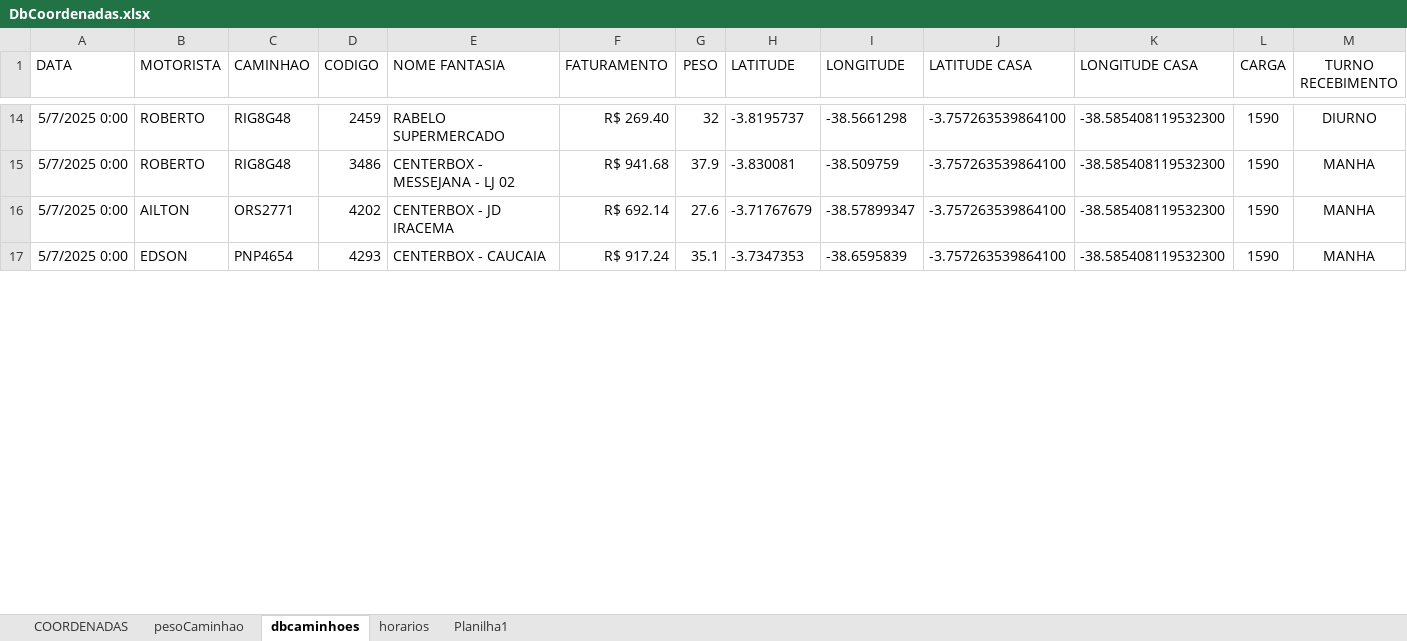
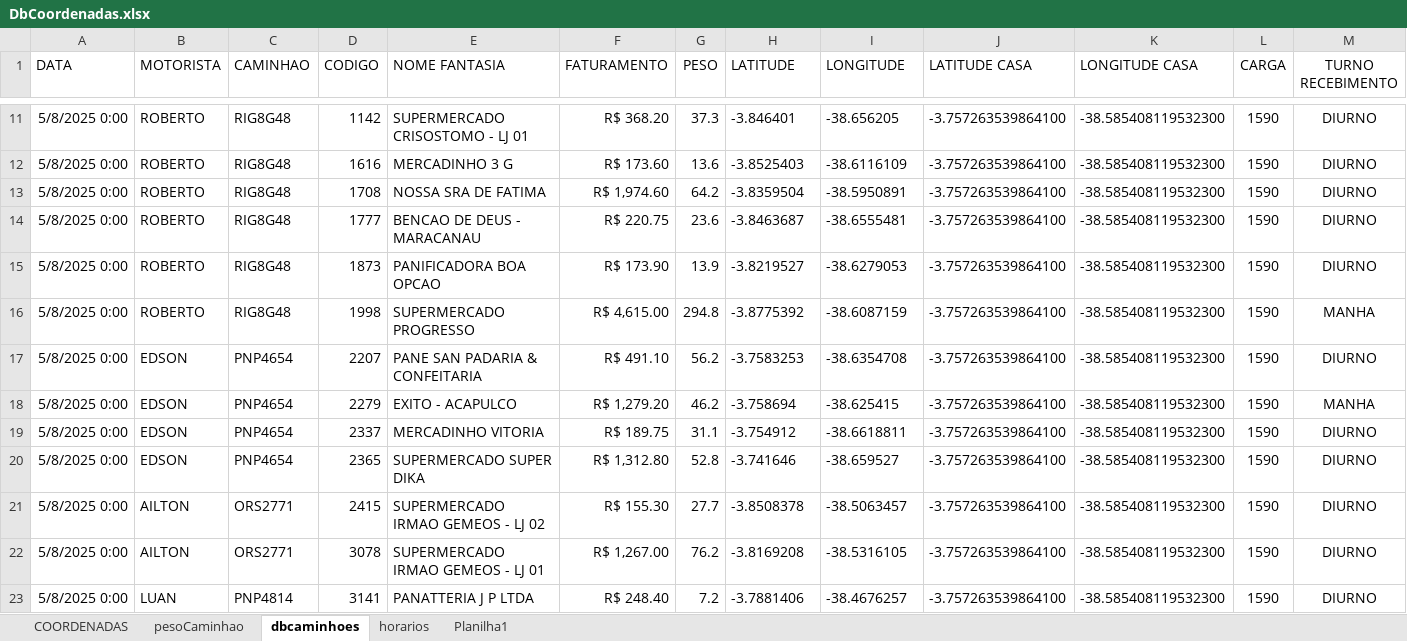
Before and after one commit to NicolasSimoes/MapaCaminhoesOtimizado, an Excel workbook: DbCoordenadas.xlsx, sheet dbcaminhoes, drawn as a sheet; only a part is shown, gaps mark what is left out; values as stored, in another font and other column widths than the file's, no borders; removed rows and columns are numbered as before the commit, all else as after; the diff covers the shown part only; the diff names each change by its address in the sheet, - before the commit and + after, or states it on an @@ line.

```diff
--- a/DbCoordenadas.xlsx (sheet dbcaminhoes)
+++ b/DbCoordenadas.xlsx (sheet dbcaminhoes)
-A11 (DATA): 5/7/2025 0:00
+A11 (DATA): 5/8/2025 0:00
-D11 (CODIGO): 2459
+D11 (CODIGO): 1142
-E11 (NOME FANTASIA): RABELO SUPERMERCADO
+E11 (NOME FANTASIA): SUPERMERCADO CRISOSTOMO - LJ 01
-F11 (FATURAMENTO): R$ 269.40
+F11 (FATURAMENTO): R$ 368.20
-G11 (PESO): 32
+G11 (PESO): 37.3
-H11 (LATITUDE): -3.8195737
+H11 (LATITUDE): -3.846401
-I11 (LONGITUDE): -38.5661298
+I11 (LONGITUDE): -38.656205
+row 12: 5/8/2025 0:00 | ROBERTO | RIG8G48 | 1616 | MERCADINHO 3 G | R$ 173.60 | 13.6 | -3.8525403 | -38.6116109 | -3.757263539864100 | -38.585408119532300 | 1590 | DIURNO
+row 13: 5/8/2025 0:00 | ROBERTO | RIG8G48 | 1708 | NOSSA SRA DE FATIMA | R$ 1,974.60 | 64.2 | -3.8359504 | -38.5950891 | -3.757263539864100 | -38.585408119532300 | 1590 | DIURNO
+row 14: 5/8/2025 0:00 | ROBERTO | RIG8G48 | 1777 | BENCAO DE DEUS - MARACANAU | R$ 220.75 | 23.6 | -3.8463687 | -38.6555481 | -3.757263539864100 | -38.585408119532300 | 1590 | DIURNO
+row 15: 5/8/2025 0:00 | ROBERTO | RIG8G48 | 1873 | PANIFICADORA BOA OPCAO | R$ 173.90 | 13.9 | -3.8219527 | -38.6279053 | -3.757263539864100 | -38.585408119532300 | 1590 | DIURNO
-A16 (DATA): 5/7/2025 0:00
+A16 (DATA): 5/8/2025 0:00
-D16 (CODIGO): 3486
+D16 (CODIGO): 1998
-E16 (NOME FANTASIA): CENTERBOX - MESSEJANA - LJ 02
+E16 (NOME FANTASIA): SUPERMERCADO PROGRESSO
-F16 (FATURAMENTO): R$ 941.68
+F16 (FATURAMENTO): R$ 4,615.00
-G16 (PESO): 37.9
+G16 (PESO): 294.8
-H16 (LATITUDE): -3.830081
+H16 (LATITUDE): -3.8775392
-I16 (LONGITUDE): -38.509759
+I16 (LONGITUDE): -38.6087159
-row 16: 5/7/2025 0:00 | AILTON | ORS2771 | 4202 | CENTERBOX - JD IRACEMA | R$ 692.14 | 27.6 | -3.71767679 | -38.57899347 | -3.757263539864100 | -38.585408119532300 | 1590 | MANHA
+row 17: 5/8/2025 0:00 | EDSON | PNP4654 | 2207 | PANE SAN PADARIA & CONFEITARIA | R$ 491.10 | 56.2 | -3.7583253 | -38.6354708 | -3.757263539864100 | -38.585408119532300 | 1590 | DIURNO
-A18 (DATA): 5/7/2025 0:00
+A18 (DATA): 5/8/2025 0:00
-D18 (CODIGO): 4293
+D18 (CODIGO): 2279
-E18 (NOME FANTASIA): CENTERBOX - CAUCAIA
+E18 (NOME FANTASIA): EXITO - ACAPULCO
-F18 (FATURAMENTO): R$ 917.24
+F18 (FATURAMENTO): R$ 1,279.20
-G18 (PESO): 35.1
+G18 (PESO): 46.2
-H18 (LATITUDE): -3.7347353
+H18 (LATITUDE): -3.758694
-I18 (LONGITUDE): -38.6595839
+I18 (LONGITUDE): -38.625415
+row 19: 5/8/2025 0:00 | EDSON | PNP4654 | 2337 | MERCADINHO VITORIA | R$ 189.75 | 31.1 | -3.754912 | -38.6618811 | -3.757263539864100 | -38.585408119532300 | 1590 | DIURNO
+row 20: 5/8/2025 0:00 | EDSON | PNP4654 | 2365 | SUPERMERCADO SUPER DIKA | R$ 1,312.80 | 52.8 | -3.741646 | -38.659527 | -3.757263539864100 | -38.585408119532300 | 1590 | DIURNO
+row 21: 5/8/2025 0:00 | AILTON | ORS2771 | 2415 | SUPERMERCADO IRMAO GEMEOS - LJ 02 | R$ 155.30 | 27.7 | -3.8508378 | -38.5063457 | -3.757263539864100 | -38.585408119532300 | 1590 | DIURNO
+row 22: 5/8/2025 0:00 | AILTON | ORS2771 | 3078 | SUPERMERCADO IRMAO GEMEOS - LJ 01 | R$ 1,267.00 | 76.2 | -3.8169208 | -38.5316105 | -3.757263539864100 | -38.585408119532300 | 1590 | DIURNO
+row 23: 5/8/2025 0:00 | LUAN | PNP4814 | 3141 | PANATTERIA J P LTDA | R$ 248.40 | 7.2 | -3.7881406 | -38.4676257 | -3.757263539864100 | -38.585408119532300 | 1590 | DIURNO
```
Also changed, not shown: 24 added rows, 14 removed rows and 39 edited cells elsewhere in this sheet, sheet COORDENADAS, sheet horarios, formulas that keep their value, 2 other files.
